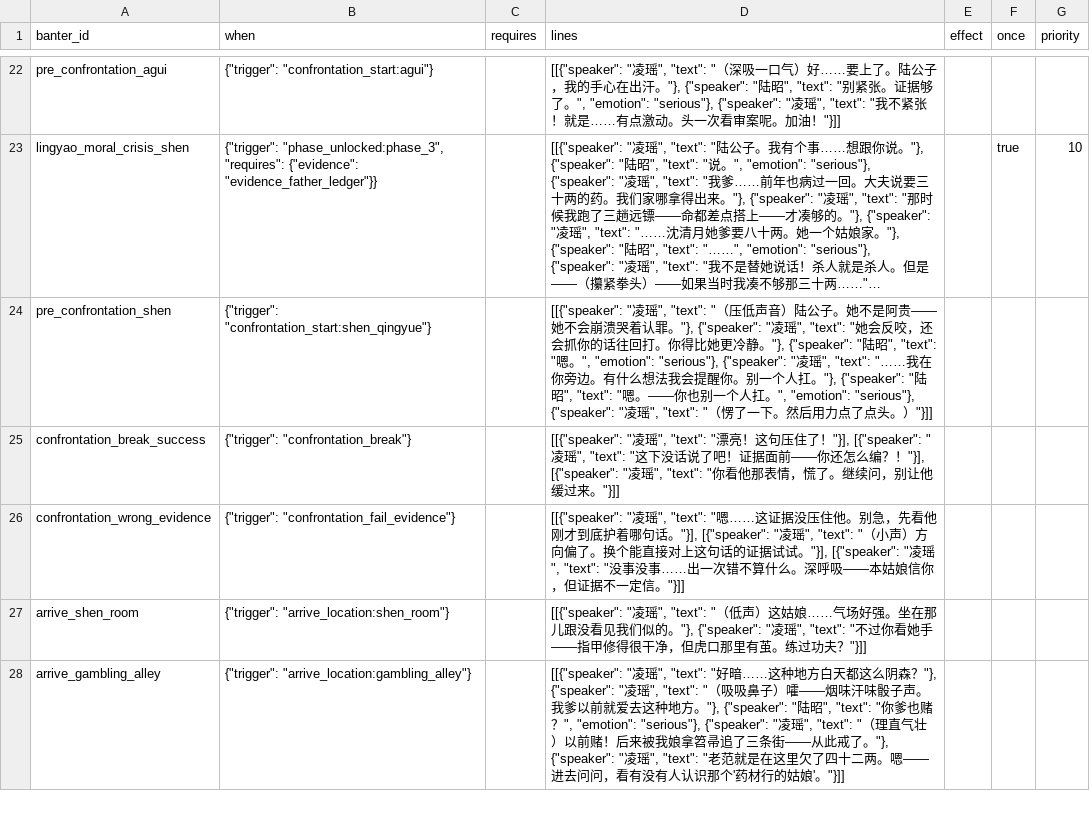
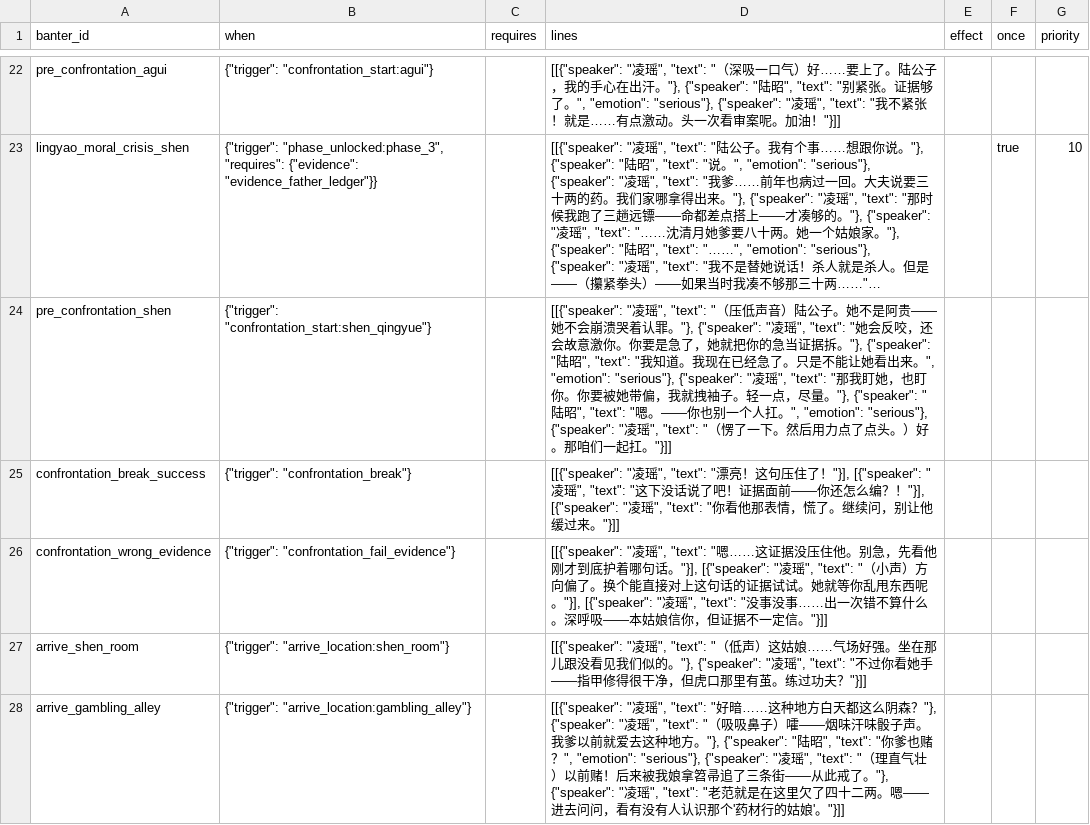
Before and after one commit to JimmyTheGit23/DetectiveSandbox, a CSV file: detective/data/case_tables/prologue_ferry/companion_banter.csv, drawn as a sheet; only a part is shown, gaps mark what is left out; long unchanged cells end in …; the diff names each change by its address in the sheet, - before the commit and + after, or states it on an @@ line.

```diff
--- a/detective/data/case_tables/prologue_ferry/companion_banter.csv
+++ b/detective/data/case_tables/prologue_ferry/companion_banter.csv
-D24 (lines): …咬，还会抓你的话往回打。你得比她更冷静。"}, {"speaker": "陆昭", "text": "嗯。", "emotion": "serious"}, {"speaker": "凌瑶", "text": "……我在你旁边。有什么想法我会提醒你。别一个人扛。"}, {"speaker": "陆昭", "text": "嗯。——你也别一个人扛。", "emotion": "serious"}, {"speaker": "凌瑶", "text": "（愣了一下。然后用力点了点头。）"}]]
+D24 (lines): …咬，还会故意激你。你要是急了，她就把你的急当证据拆。"}, {"speaker": "陆昭", "text": "我知道。我现在已经急了。只是不能让她看出来。", "emotion": "serious"}, {"speaker": "凌瑶", "text": "那我盯她，也盯你。你要被她带偏，我就拽袖子。轻一点，尽量。"}, {"speaker": "陆昭", "text": "嗯。——你也别一个人扛。", "emotion": "serious"}, {"speaker": "凌瑶", "text": "（愣了一下。然后用力点了点头。）好。那咱们一起扛。"}]]
-D26 (lines): …据试试。"}], [{"speaker": "凌…
+D26 (lines): …据试试。她就等你乱甩东西呢。"}], [{"speaker": "凌…
```
Also changed, not shown: detective/data/case_tables/prologue_ferry/confrontation_lines.csv, detective/data/case_tables/prologue_ferry/day_event_lines.csv, 4 other files.
